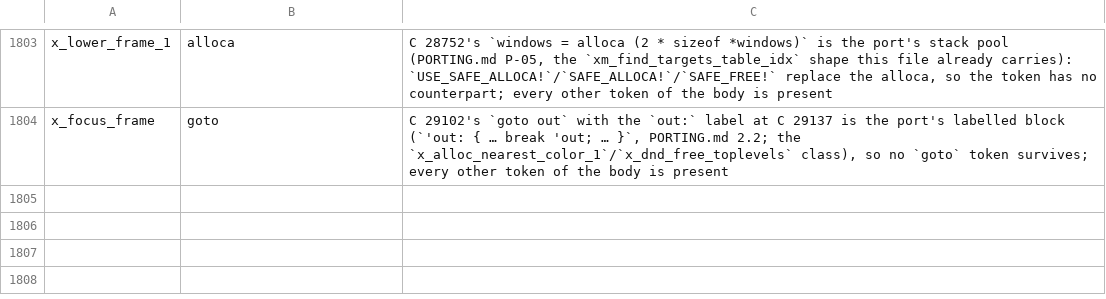
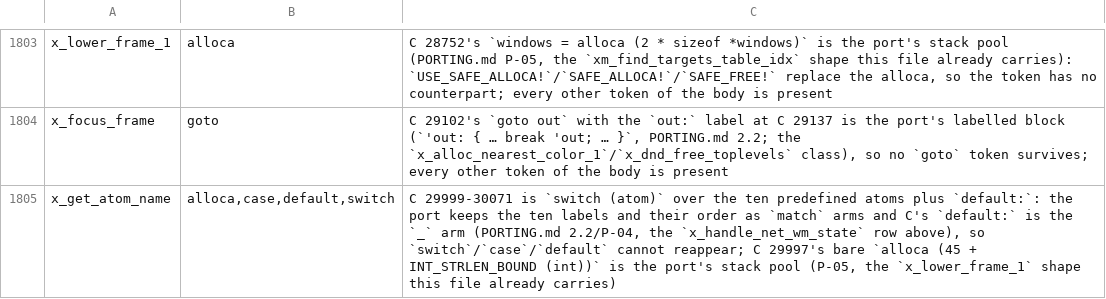
Before and after one commit to liuchong/femacs, a TSV file: docs/ports/macro-body-notes.tsv, drawn as a sheet; only a part is shown, gaps mark what is left out.

Commit message:
port(xterm): slice 40 - C 29980-30074, x_get_atom_name (plus one row in docs/ports/macro-body-notes.tsv); 18,831 -> 18,950 Rust lines, --check 111 rows -> 110.
C 29999's `switch (atom)` over the ten predefined atoms and its `default:` become a `match` in C's
order with `_` for the default, and C 29997's bare `alloca` is the port's stack pool (P-05) - so the
four structural tokens cannot reappear in the Rust body and the notes row that closes them is the
only gate table this slice touches.  x_get_atom_name was already called twice in the landed text, so
the definition resolves those two owed call sites; the net +4 per arm is three more x_atom_refs
sites (the second reader of Decision 9's table), two XScreenNumberOfScreen sites and one
XGetAtomName, which is a new name.

Readings (baseline = HEAD's unit, same arm, both sides measured): arm A (have_x_windows) 670/68 ->
674/68, arm B (+have_gtk3+use_gtk) 690/70 -> 694/70, arm C (+have_xinput2) 705/70 -> 709/70.  No
E0308/uncoded row/warning is added and build-tu prints the same 30 warnings as the baseline.  Arm
reachability (P-86 7): `let _: c_int = true;` as the function's first statement moves E0308 13 -> 14,
anchored at that line; removing it returns arm A to 674/68.

```diff
--- a/docs/ports/macro-body-notes.tsv
+++ b/docs/ports/macro-body-notes.tsv
@@ -1804 +1804,2 @@ x_lower_frame_1	alloca	C 28752's `windows = alloca (2 * sizeof *windows)` is the
 x_focus_frame	goto	C 29102's `goto out` with the `out:` label at C 29137 is the port's labelled block (`'out: { … break 'out; … }`, PORTING.md 2.2; the `x_alloc_nearest_color_1`/`x_dnd_free_toplevels` class), so no `goto` token survives; every other token of the body is present
+x_get_atom_name	alloca,case,default,switch	C 29999-30071 is `switch (atom)` over the ten predefined atoms plus `default:`: the port keeps the ten labels and their order as `match` arms and C's `default:` is the `_` arm (PORTING.md 2.2/P-04, the `x_handle_net_wm_state` row above), so `switch`/`case`/`default` cannot reappear; C 29997's bare `alloca (45 + INT_STRLEN_BOUND (int))` is the port's stack pool (P-05, the `x_lower_frame_1` shape this file already carries)
```
Also changed, not shown: 3 other files.
